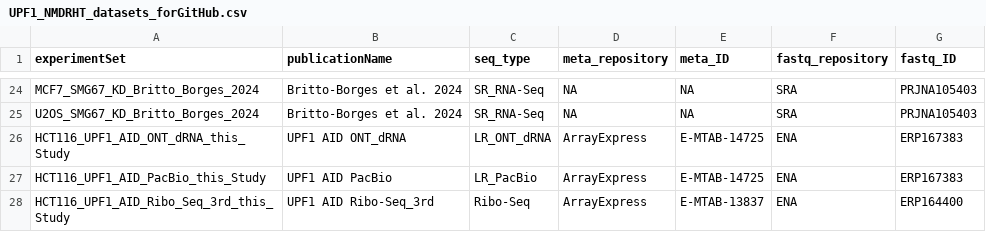
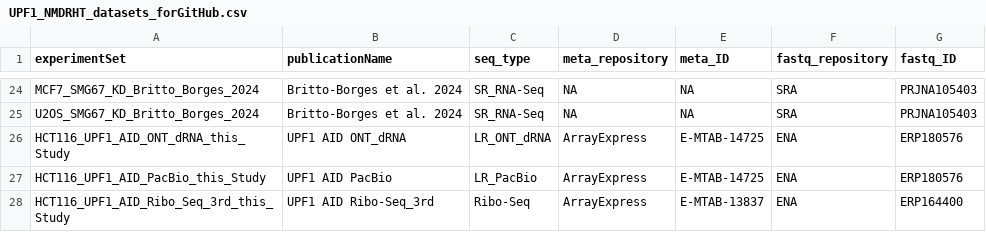
Before and after one commit to boehmv/2025_UPF1_NMDRHT, a CSV file: Analyses/Metadata/UPF1_NMDRHT_datasets_forGitHub.csv, drawn as a sheet; only a part is shown, gaps mark what is left out.

Commit message:
Update UPF1_NMDRHT_datasets_forGitHub.csv
Changed ENA Description for long-read sequencing due to ENA problem with large data. Longer explanation: Instead of the original accession ERP167383, it now refers to the new accession ERP180576. Background: the raw fastq files for ONT contained headers (read names) longer than 256 characters, which meant they couldn’t be processed by ENA.

```diff
--- a/Analyses/Metadata/UPF1_NMDRHT_datasets_forGitHub.csv
+++ b/Analyses/Metadata/UPF1_NMDRHT_datasets_forGitHub.csv
@@ -25,4 +25,4 @@ MCF7_SMG67_KD_Britto_Borges_2024,Britto-Borges et al. 2024,SR_RNA-Seq,NA,NA,SRA,
 U2OS_SMG67_KD_Britto_Borges_2024,Britto-Borges et al. 2024,SR_RNA-Seq,NA,NA,SRA,PRJNA105403
-HCT116_UPF1_AID_ONT_dRNA_this_Study,UPF1 AID ONT_dRNA,LR_ONT_dRNA,ArrayExpress,E-MTAB-14725,ENA,ERP167383
-HCT116_UPF1_AID_PacBio_this_Study,UPF1 AID PacBio,LR_PacBio,ArrayExpress,E-MTAB-14725,ENA,ERP167383
+HCT116_UPF1_AID_ONT_dRNA_this_Study,UPF1 AID ONT_dRNA,LR_ONT_dRNA,ArrayExpress,E-MTAB-14725,ENA,ERP180576
+HCT116_UPF1_AID_PacBio_this_Study,UPF1 AID PacBio,LR_PacBio,ArrayExpress,E-MTAB-14725,ENA,ERP180576
 HCT116_UPF1_AID_Ribo_Seq_3rd_this_Study,UPF1 AID Ribo-Seq_3rd,Ribo-Seq,ArrayExpress,E-MTAB-13837,ENA,ERP164400
```
